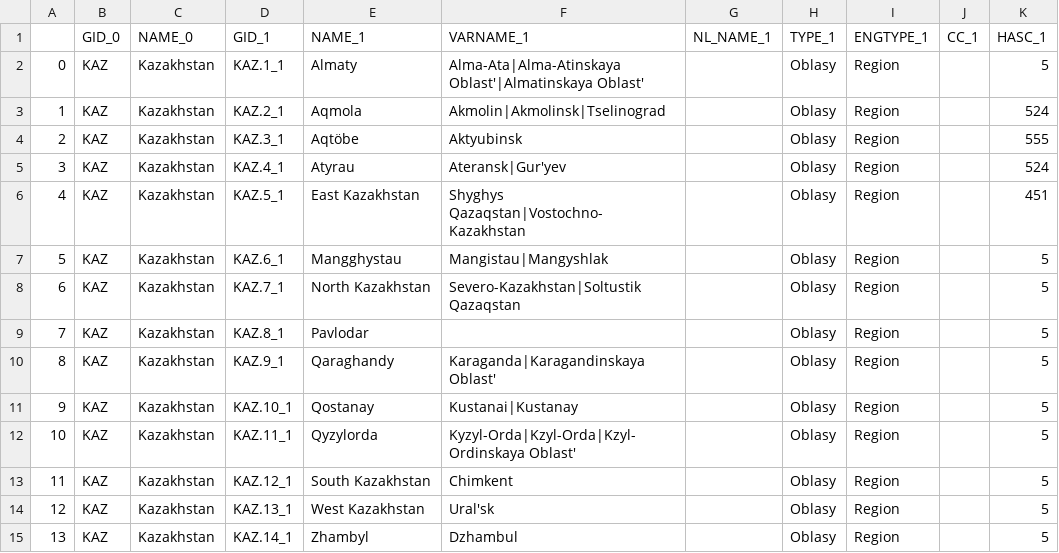
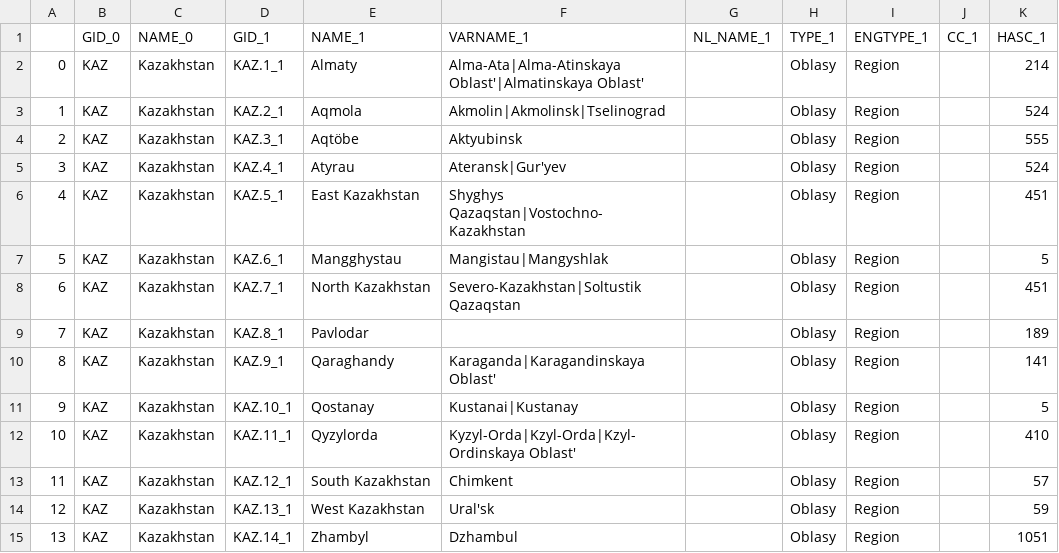
Before and after one commit to AdiletKarim/DataVisualization, a CSV file: data/data.csv, drawn as a sheet.

Commit message:
Update data.csv

```diff
--- a/data/data.csv
+++ b/data/data.csv
@@ -1,3 +1,3 @@
 ,GID_0,NAME_0,GID_1,NAME_1,VARNAME_1,NL_NAME_1,TYPE_1,ENGTYPE_1,CC_1,HASC_1
-0,KAZ,Kazakhstan,KAZ.1_1,Almaty,Alma-Ata|Alma-Atinskaya Oblast'|Almatinskaya Oblast',,Oblasy,Region,,5
+0,KAZ,Kazakhstan,KAZ.1_1,Almaty,Alma-Ata|Alma-Atinskaya Oblast'|Almatinskaya Oblast',,Oblasy,Region,,214
 1,KAZ,Kazakhstan,KAZ.2_1,Aqmola,Akmolin|Akmolinsk|Tselinograd,,Oblasy,Region,,524
@@ -7,9 +7,9 @@
 5,KAZ,Kazakhstan,KAZ.6_1,Mangghystau,Mangistau|Mangyshlak,,Oblasy,Region,,5
-6,KAZ,Kazakhstan,KAZ.7_1,North Kazakhstan,Severo-Kazakhstan|Soltustik Qazaqstan,,Oblasy,Region,,5
-7,KAZ,Kazakhstan,KAZ.8_1,Pavlodar,,,Oblasy,Region,,5
-8,KAZ,Kazakhstan,KAZ.9_1,Qaraghandy,Karaganda|Karagandinskaya Oblast',,Oblasy,Region,,5
+6,KAZ,Kazakhstan,KAZ.7_1,North Kazakhstan,Severo-Kazakhstan|Soltustik Qazaqstan,,Oblasy,Region,,451
+7,KAZ,Kazakhstan,KAZ.8_1,Pavlodar,,,Oblasy,Region,,189
+8,KAZ,Kazakhstan,KAZ.9_1,Qaraghandy,Karaganda|Karagandinskaya Oblast',,Oblasy,Region,,141
 9,KAZ,Kazakhstan,KAZ.10_1,Qostanay,Kustanai|Kustanay,,Oblasy,Region,,5
-10,KAZ,Kazakhstan,KAZ.11_1,Qyzylorda,Kyzyl-Orda|Kzyl-Orda|Kzyl-Ordinskaya Oblast',,Oblasy,Region,,5
-11,KAZ,Kazakhstan,KAZ.12_1,South Kazakhstan,Chimkent,,Oblasy,Region,,5
-12,KAZ,Kazakhstan,KAZ.13_1,West Kazakhstan,Ural'sk,,Oblasy,Region,,5
-13,KAZ,Kazakhstan,KAZ.14_1,Zhambyl,Dzhambul,,Oblasy,Region,,5
+10,KAZ,Kazakhstan,KAZ.11_1,Qyzylorda,Kyzyl-Orda|Kzyl-Orda|Kzyl-Ordinskaya Oblast',,Oblasy,Region,,410
+11,KAZ,Kazakhstan,KAZ.12_1,South Kazakhstan,Chimkent,,Oblasy,Region,,57
+12,KAZ,Kazakhstan,KAZ.13_1,West Kazakhstan,Ural'sk,,Oblasy,Region,,59
+13,KAZ,Kazakhstan,KAZ.14_1,Zhambyl,Dzhambul,,Oblasy,Region,,1051
```
